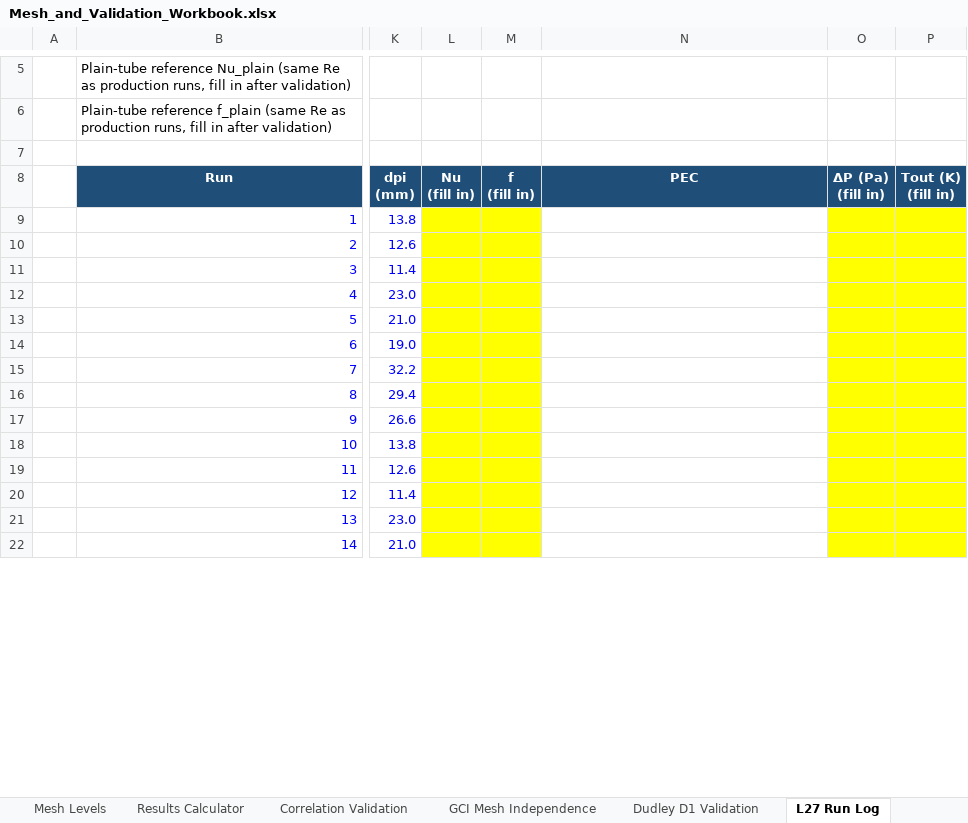
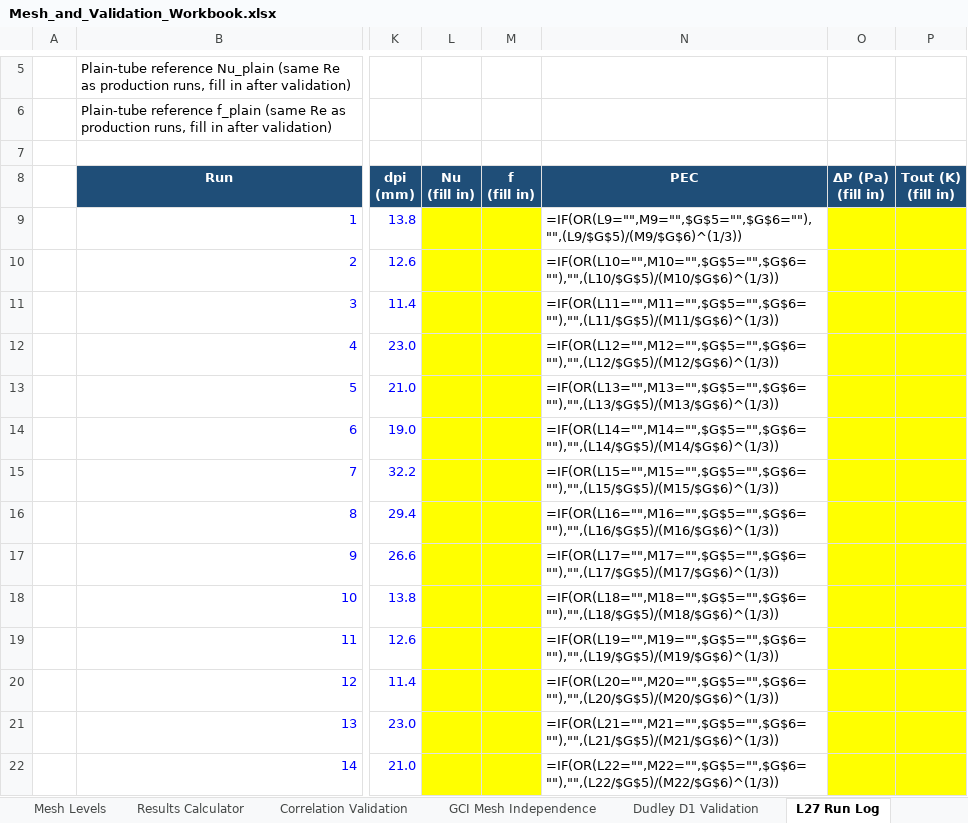
Before and after one commit to dhagax100/dhagax100, an Excel workbook: thesis/mesh-validation/Mesh_and_Validation_Workbook.xlsx, sheet L27 Run Log, drawn as a sheet; only a part is shown, gaps mark what is left out; values as stored, in another font and other column widths than the file's, no borders; formulas without a stored value are shown as written; the diff covers the shown part only; the diff names each change by its address in the sheet, - before the commit and + after, or states it on an @@ line.

```diff
--- a/thesis/mesh-validation/Mesh_and_Validation_Workbook.xlsx (sheet L27 Run Log)
+++ b/thesis/mesh-validation/Mesh_and_Validation_Workbook.xlsx (sheet L27 Run Log)
-N9 (PEC): (empty)
+N9 (PEC): =IF(OR(L9="",M9="",$G$5="",$G$6=""),"",(L9/$G$5)/(M9/$G$6)^(1/3))
-N10 (PEC): (empty)
+N10 (PEC): =IF(OR(L10="",M10="",$G$5="",$G$6=""),"",(L10/$G$5)/(M10/$G$6)^(1/3))
-N11 (PEC): (empty)
+N11 (PEC): =IF(OR(L11="",M11="",$G$5="",$G$6=""),"",(L11/$G$5)/(M11/$G$6)^(1/3))
-N12 (PEC): (empty)
+N12 (PEC): =IF(OR(L12="",M12="",$G$5="",$G$6=""),"",(L12/$G$5)/(M12/$G$6)^(1/3))
-N13 (PEC): (empty)
+N13 (PEC): =IF(OR(L13="",M13="",$G$5="",$G$6=""),"",(L13/$G$5)/(M13/$G$6)^(1/3))
-N14 (PEC): (empty)
+N14 (PEC): =IF(OR(L14="",M14="",$G$5="",$G$6=""),"",(L14/$G$5)/(M14/$G$6)^(1/3))
-N15 (PEC): (empty)
+N15 (PEC): =IF(OR(L15="",M15="",$G$5="",$G$6=""),"",(L15/$G$5)/(M15/$G$6)^(1/3))
-N16 (PEC): (empty)
+N16 (PEC): =IF(OR(L16="",M16="",$G$5="",$G$6=""),"",(L16/$G$5)/(M16/$G$6)^(1/3))
-N17 (PEC): (empty)
+N17 (PEC): =IF(OR(L17="",M17="",$G$5="",$G$6=""),"",(L17/$G$5)/(M17/$G$6)^(1/3))
-N18 (PEC): (empty)
+N18 (PEC): =IF(OR(L18="",M18="",$G$5="",$G$6=""),"",(L18/$G$5)/(M18/$G$6)^(1/3))
-N19 (PEC): (empty)
+N19 (PEC): =IF(OR(L19="",M19="",$G$5="",$G$6=""),"",(L19/$G$5)/(M19/$G$6)^(1/3))
-N20 (PEC): (empty)
+N20 (PEC): =IF(OR(L20="",M20="",$G$5="",$G$6=""),"",(L20/$G$5)/(M20/$G$6)^(1/3))
-N21 (PEC): (empty)
+N21 (PEC): =IF(OR(L21="",M21="",$G$5="",$G$6=""),"",(L21/$G$5)/(M21/$G$6)^(1/3))
-N22 (PEC): (empty)
+N22 (PEC): =IF(OR(L22="",M22="",$G$5="",$G$6=""),"",(L22/$G$5)/(M22/$G$6)^(1/3))
```
Also changed, not shown: 13 edited cells elsewhere in this sheet, sheet GCI Mesh Independence, sheet Results Calculator, sheet Correlation Validation, sheet Mesh Levels, sheet YPlus Inflation, sheet Fluid Properties, 1 more sheet.
